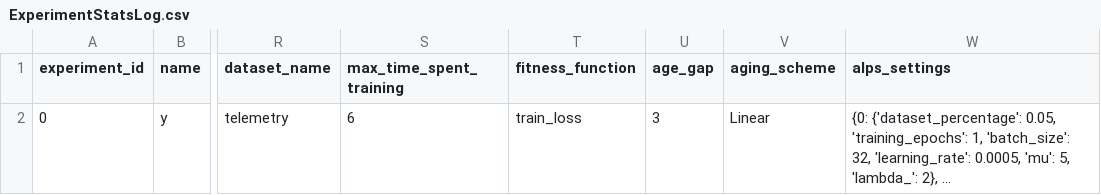
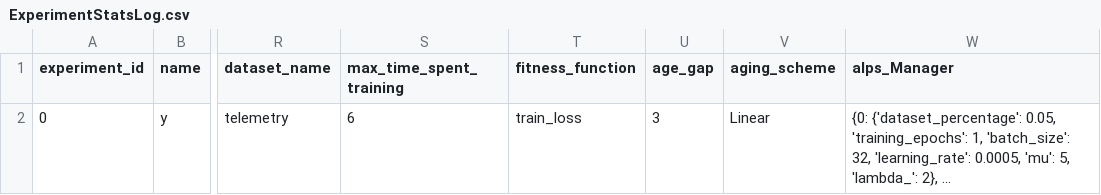
Before and after one commit to emilhar/signal_fusion_nas, a CSV file: SLEAP/Logs/OLogs/ExperimentStatsLog.csv, drawn as a sheet; only a part is shown, gaps mark what is left out; long unchanged cells end in …; the diff names each change by its address in the sheet, - before the commit and + after, or states it on an @@ line.

Commit message:
Change 'settings to manager' on this branch

```diff
--- a/SLEAP/Logs/OLogs/ExperimentStatsLog.csv
+++ b/SLEAP/Logs/OLogs/ExperimentStatsLog.csv
-W1: alps_settings
+W1: alps_Manager
```
Also changed, not shown: 7 other files.
